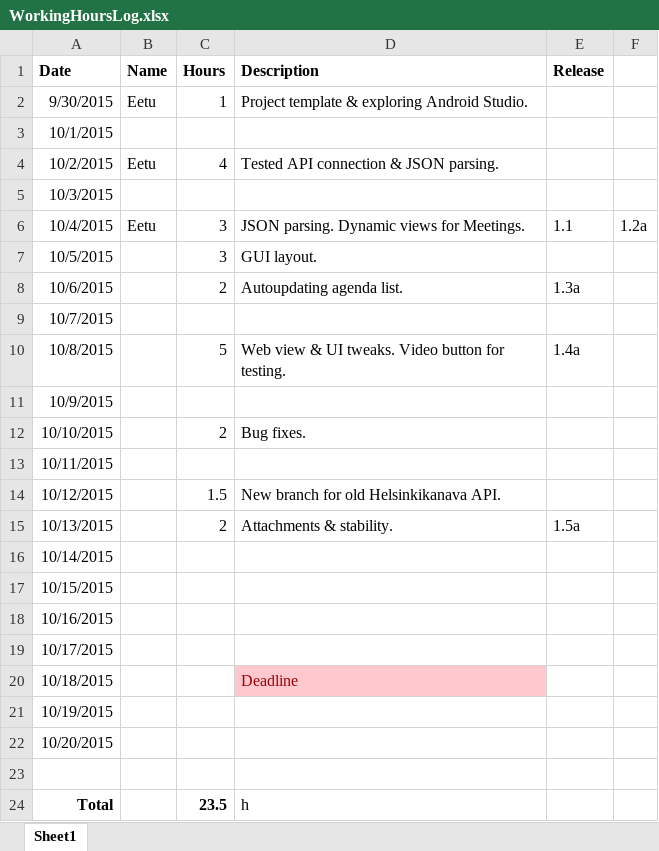
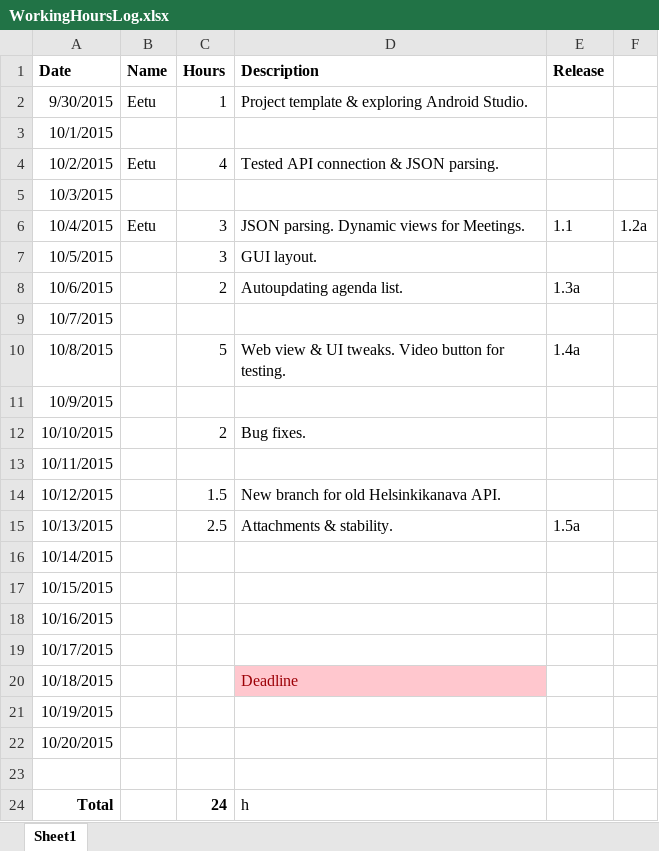
Before and after one commit to spartacus-technologies/helsinkipaatokset, an Excel workbook: Documentation/WorkingHoursLog.xlsx, sheet Sheet1, drawn as a sheet; values as stored, in another font and other column widths than the file's, no borders; the diff names each change by its address in the sheet, - before the commit and + after, or states it on an @@ line.

Commit message:
Implemented video data query. Play button starts meeting video.

```diff
--- a/Documentation/WorkingHoursLog.xlsx (sheet Sheet1)
+++ b/Documentation/WorkingHoursLog.xlsx (sheet Sheet1)
-C15 (Hours): 2
+C15 (Hours): 2.5
-C24 (Hours): 23.5
+C24 (Hours): 24
```
Also changed, not shown: 56 other files.
